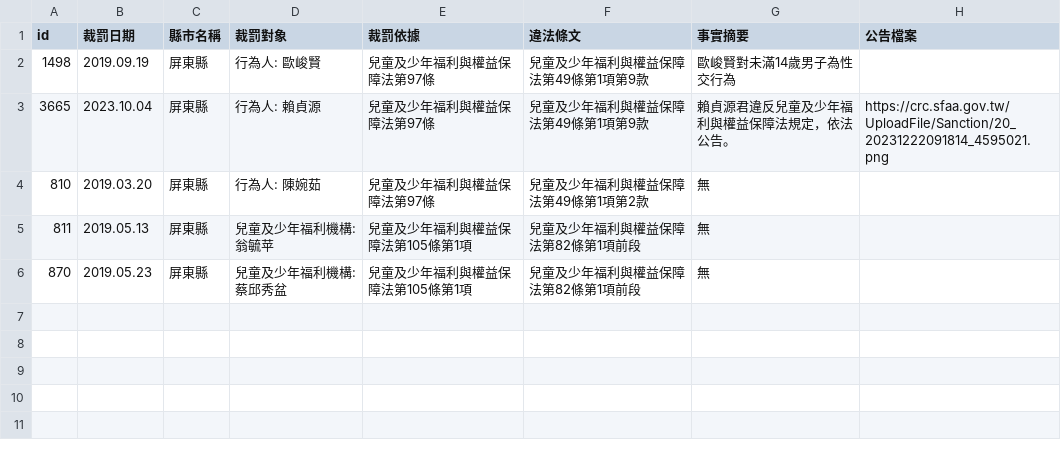
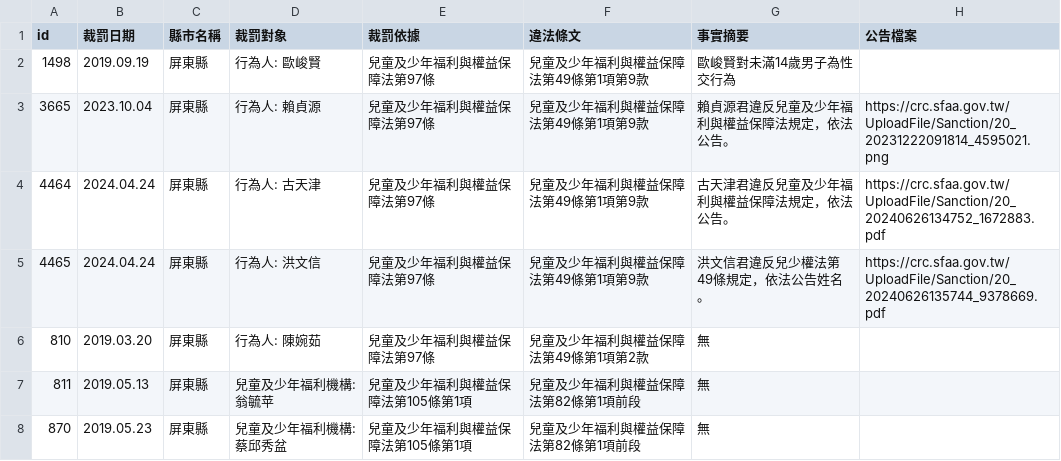
Before and after one commit to kiang/crc.sfaa.gov.tw, a CSV file: data/屏東縣.csv, drawn as a sheet; the diff names each change by its address in the sheet, - before the commit and + after, or states it on an @@ line.

```diff
--- a/data/屏東縣.csv
+++ b/data/屏東縣.csv
+row 4: 4464 | 2024.04.24 | 屏東縣 | 行為人: 古天津 | 兒童及少年福利與權益保障法第97條 | 兒童及少年福利與權益保障法第49條第1項第9款 | 古天津君違反兒童及少年福利與權益保障法規定，依法公告。 | https://crc.sfaa.gov.tw/UploadFile/Sanction/20_20240626134752_1672883.pdf
+row 5: 4465 | 2024.04.24 | 屏東縣 | 行為人: 洪文信 | 兒童及少年福利與權益保障法第97條 | 兒童及少年福利與權益保障法第49條第1項第9款 | 洪文信君違反兒少權法第49條規定，依法公告姓名。 | https://crc.sfaa.gov.tw/UploadFile/Sanction/20_20240626135744_9378669.pdf
```
Also changed, not shown: 4 other files.
